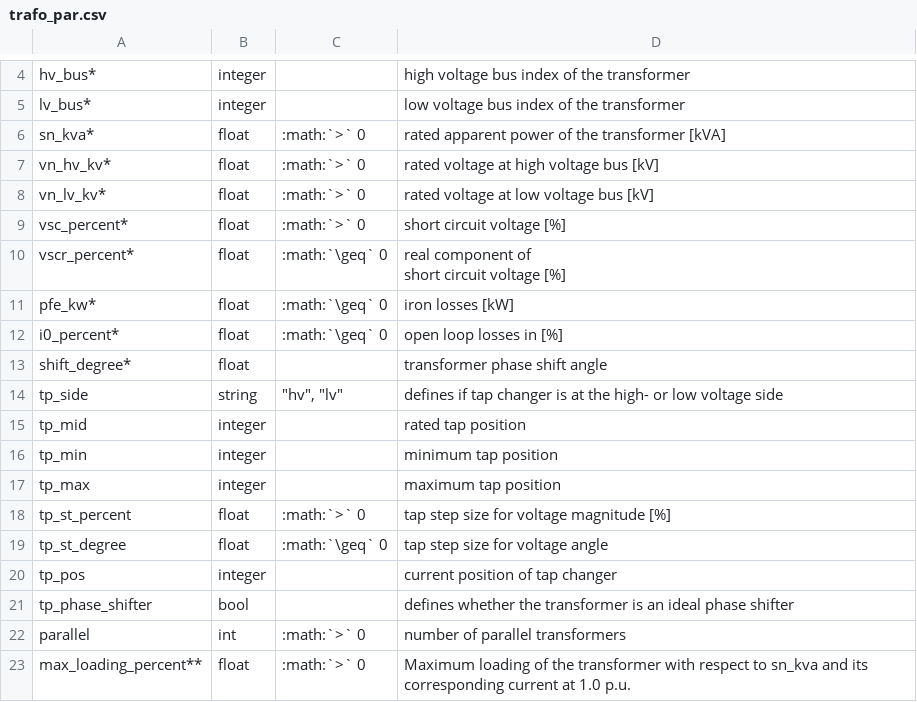
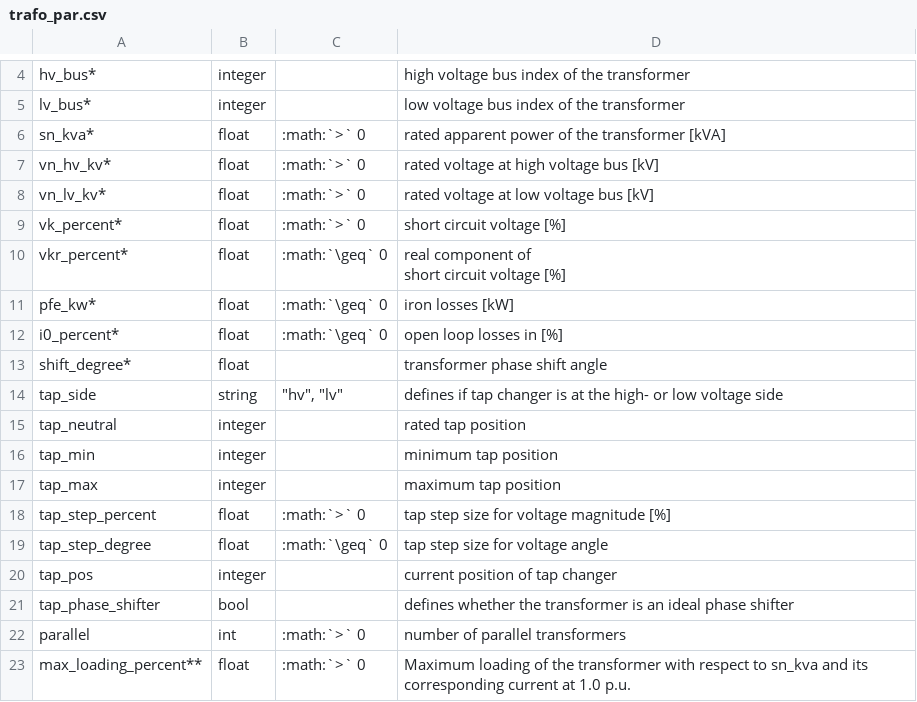
Before and after one commit to e2nIEE/pandapower, a CSV file: doc/elements/trafo_par.csv, drawn as a sheet; only a part is shown, gaps mark what is left out.

```diff
--- a/doc/elements/trafo_par.csv
+++ b/doc/elements/trafo_par.csv
@@ -8,5 +8,5 @@ vn_hv_kv*;float;:math:`>` 0;rated voltage at high voltage bus [kV]
 vn_lv_kv*;float;:math:`>` 0;rated voltage at low voltage bus [kV]
-vsc_percent*;float;:math:`>` 0;short circuit voltage [%]
-vscr_percent*;float;:math:`\geq`  0;"real component of
-short circuit voltage [%]"
+vk_percent*;float;:math:`>` 0;short circuit voltage [%]
+vkr_percent*;float;:math:`\geq`  0;"real component of
+short circuit voltage [%]"
 pfe_kw*;float;:math:`\geq` 0;iron losses [kW]
@@ -14,10 +14,10 @@ i0_percent*;float;:math:`\geq` 0;open loop losses in [%]
 shift_degree*;float;;transformer phase shift angle
-tp_side;string;"""hv"", ""lv""";defines if tap changer is at the high- or low voltage side
-tp_mid;integer;;rated tap position
-tp_min;integer;;minimum tap position
-tp_max;integer;;maximum tap position
-tp_st_percent;float;:math:`>` 0;tap step size for voltage magnitude [%]
-tp_st_degree;float;:math:`\geq` 0;tap step size for voltage angle
-tp_pos;integer;;current position of tap changer
-tp_phase_shifter;bool;;defines whether the transformer is an ideal phase shifter
+tap_side;string;"""hv"", ""lv""";defines if tap changer is at the high- or low voltage side
+tap_neutral;integer;;rated tap position
+tap_min;integer;;minimum tap position
+tap_max;integer;;maximum tap position
+tap_step_percent;float;:math:`>` 0;tap step size for voltage magnitude [%]
+tap_step_degree;float;:math:`\geq` 0;tap step size for voltage angle
+tap_pos;integer;;current position of tap changer
+tap_phase_shifter;bool;;defines whether the transformer is an ideal phase shifter
 parallel;int;:math:`>` 0;number of parallel transformers
```
Also changed, not shown: doc/elements/trafo3w_par.csv, doc/std_types/trafo3wtypes.csv, 12 other files.
